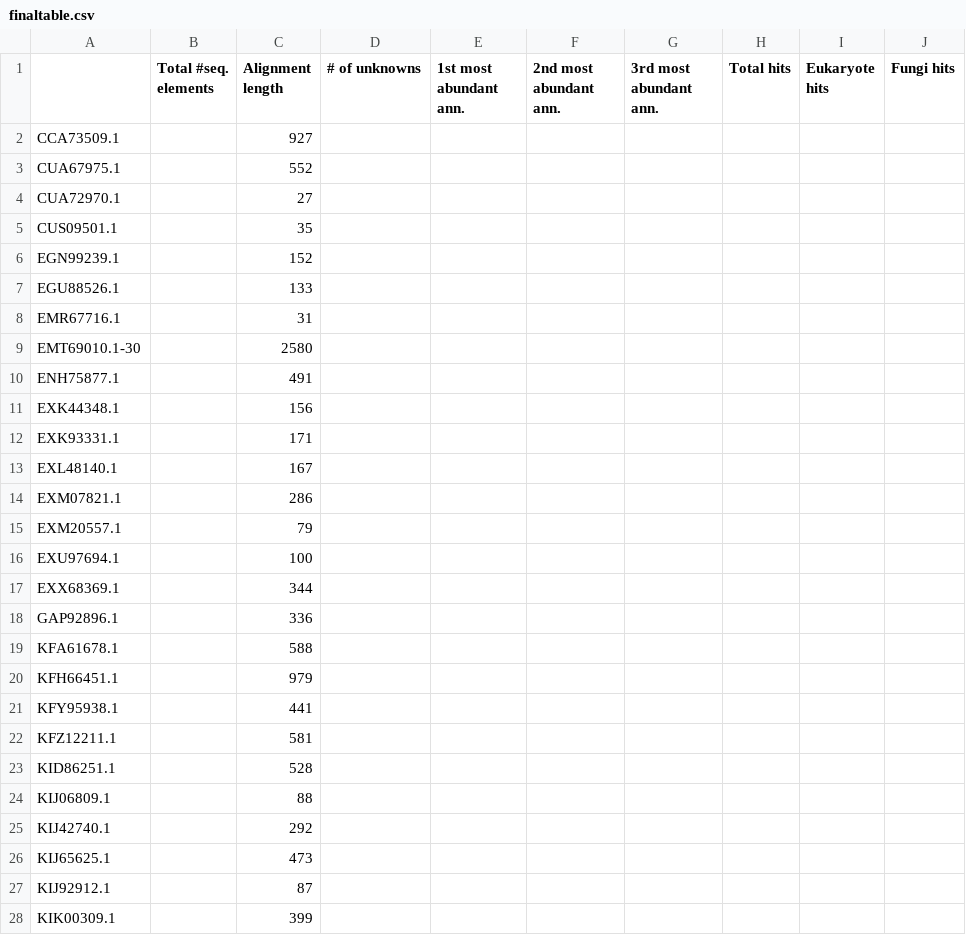
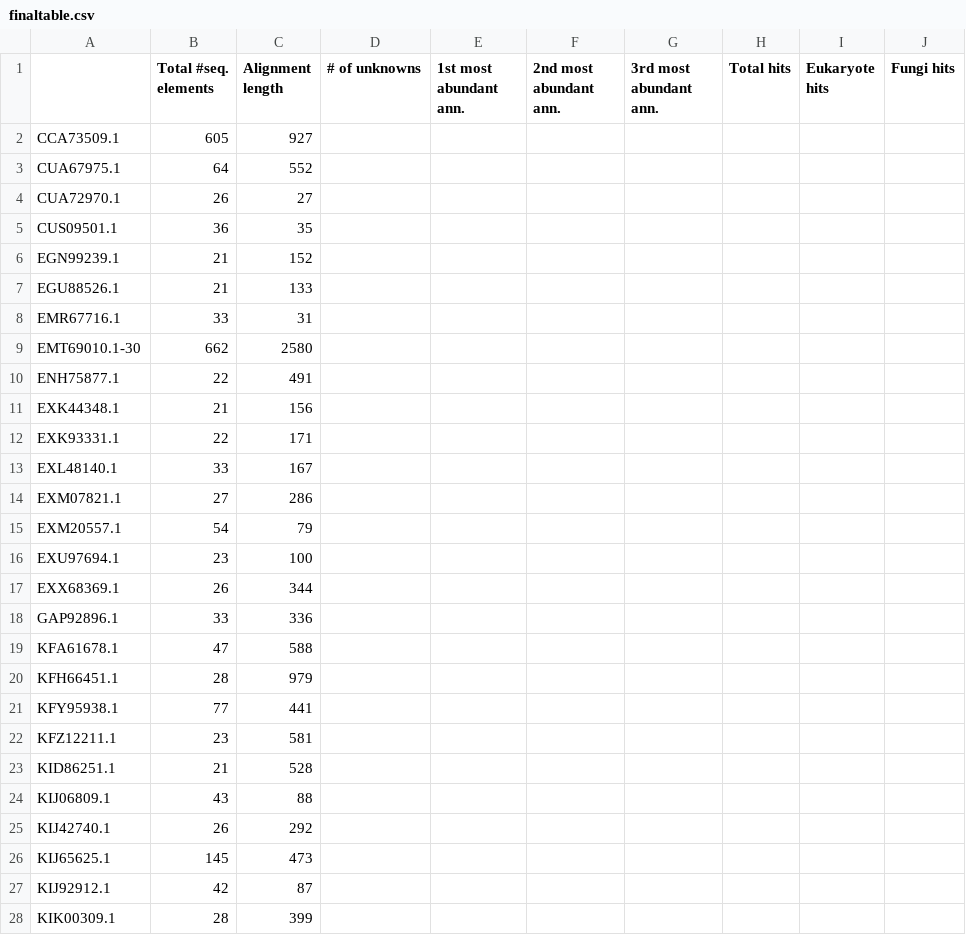
Before and after one commit to pauldrinn/cluster_research, a CSV file: finaltable.csv, drawn as a sheet; only a part is shown; the diff covers the shown part only; the diff names each change by its address in the sheet, - before the commit and + after, or states it on an @@ line.

Commit message:
Total number of sequence elements done

```diff
--- a/finaltable.csv
+++ b/finaltable.csv
-B2 (Total #seq. elements): (empty)
+B2 (Total #seq. elements): 605
-B3 (Total #seq. elements): (empty)
+B3 (Total #seq. elements): 64
-B4 (Total #seq. elements): (empty)
+B4 (Total #seq. elements): 26
-B5 (Total #seq. elements): (empty)
+B5 (Total #seq. elements): 36
-B6:B7 (Total #seq. elements): (empty)
+B6:B7 (Total #seq. elements): 21
-B8 (Total #seq. elements): (empty)
+B8 (Total #seq. elements): 33
-B9 (Total #seq. elements): (empty)
+B9 (Total #seq. elements): 662
-B10 (Total #seq. elements): (empty)
+B10 (Total #seq. elements): 22
-B11 (Total #seq. elements): (empty)
+B11 (Total #seq. elements): 21
-B12 (Total #seq. elements): (empty)
+B12 (Total #seq. elements): 22
-B13 (Total #seq. elements): (empty)
+B13 (Total #seq. elements): 33
-B14 (Total #seq. elements): (empty)
+B14 (Total #seq. elements): 27
-B15 (Total #seq. elements): (empty)
+B15 (Total #seq. elements): 54
-B16 (Total #seq. elements): (empty)
+B16 (Total #seq. elements): 23
-B17 (Total #seq. elements): (empty)
+B17 (Total #seq. elements): 26
-B18 (Total #seq. elements): (empty)
+B18 (Total #seq. elements): 33
-B19 (Total #seq. elements): (empty)
+B19 (Total #seq. elements): 47
-B20 (Total #seq. elements): (empty)
+B20 (Total #seq. elements): 28
-B21 (Total #seq. elements): (empty)
+B21 (Total #seq. elements): 77
-B22 (Total #seq. elements): (empty)
+B22 (Total #seq. elements): 23
-B23 (Total #seq. elements): (empty)
+B23 (Total #seq. elements): 21
-B24 (Total #seq. elements): (empty)
+B24 (Total #seq. elements): 43
-B25 (Total #seq. elements): (empty)
+B25 (Total #seq. elements): 26
-B26 (Total #seq. elements): (empty)
+B26 (Total #seq. elements): 145
-B27 (Total #seq. elements): (empty)
+B27 (Total #seq. elements): 42
-B28 (Total #seq. elements): (empty)
+B28 (Total #seq. elements): 28
```
Also changed, not shown: 76 edited cells elsewhere in this file, 3 other files.
